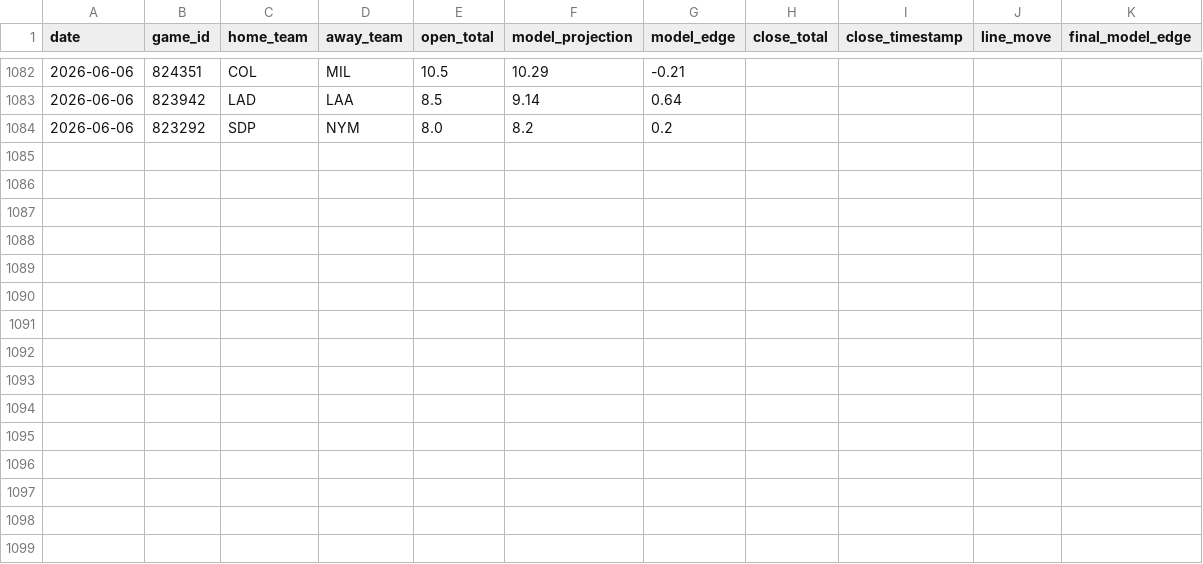
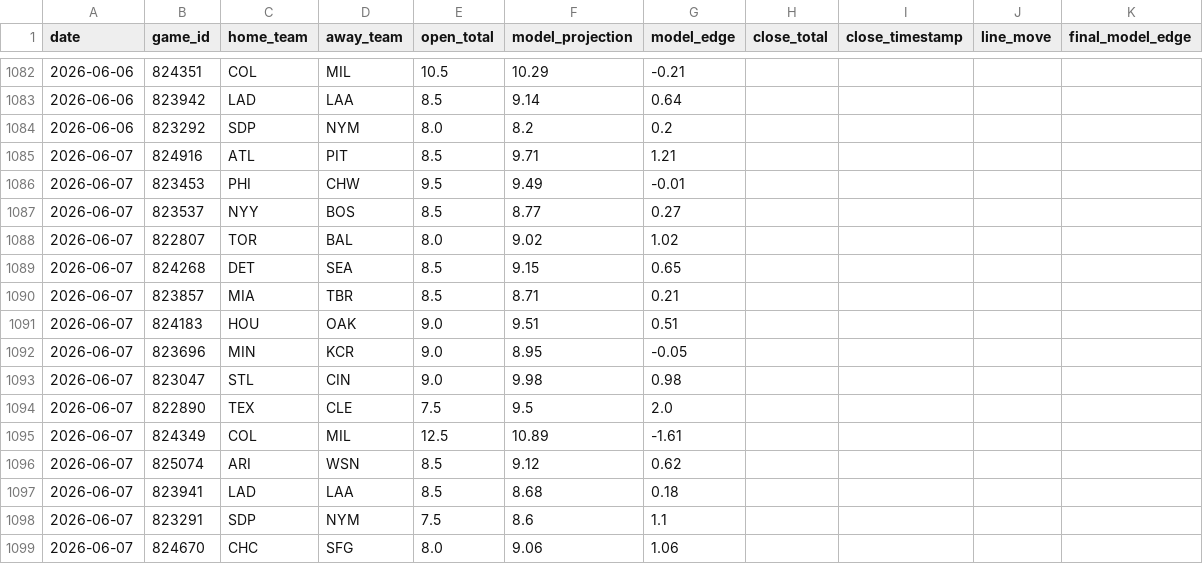
Before and after one commit to jwallace115/mlb-model, a CSV file: data/line_movement.csv, drawn as a sheet; only a part is shown, gaps mark what is left out.

```diff
--- a/data/line_movement.csv
+++ b/data/line_movement.csv
@@ -1084 +1084,16 @@ date,game_id,home_team,away_team,open_total,model_projection,model_edge,close_to
 2026-06-06,823292,SDP,NYM,8.0,8.2,0.2,,,,
+2026-06-07,824916,ATL,PIT,8.5,9.71,1.21,,,,
+2026-06-07,823453,PHI,CHW,9.5,9.49,-0.01,,,,
+2026-06-07,823537,NYY,BOS,8.5,8.77,0.27,,,,
+2026-06-07,822807,TOR,BAL,8.0,9.02,1.02,,,,
+2026-06-07,824268,DET,SEA,8.5,9.15,0.65,,,,
+2026-06-07,823857,MIA,TBR,8.5,8.71,0.21,,,,
+2026-06-07,824183,HOU,OAK,9.0,9.51,0.51,,,,
+2026-06-07,823696,MIN,KCR,9.0,8.95,-0.05,,,,
+2026-06-07,823047,STL,CIN,9.0,9.98,0.98,,,,
+2026-06-07,822890,TEX,CLE,7.5,9.5,2.0,,,,
+2026-06-07,824349,COL,MIL,12.5,10.89,-1.61,,,,
+2026-06-07,825074,ARI,WSN,8.5,9.12,0.62,,,,
+2026-06-07,823941,LAD,LAA,8.5,8.68,0.18,,,,
+2026-06-07,823291,SDP,NYM,7.5,8.6,1.1,,,,
+2026-06-07,824670,CHC,SFG,8.0,9.06,1.06,,,,
```
Also changed, not shown: 15 other files.
